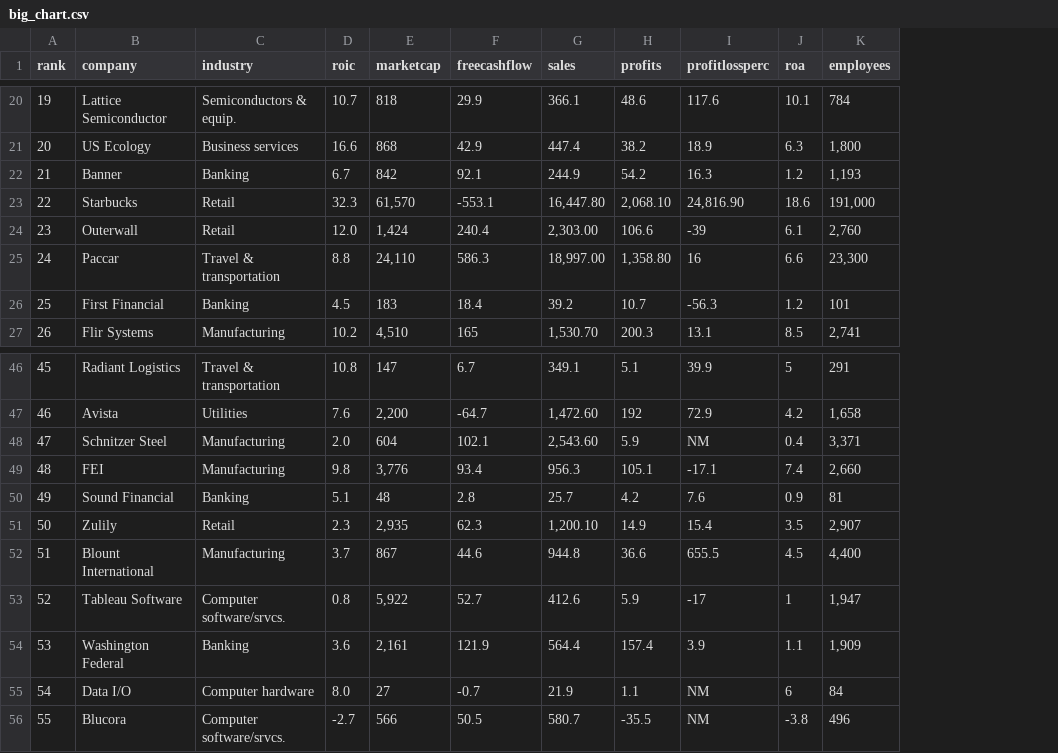
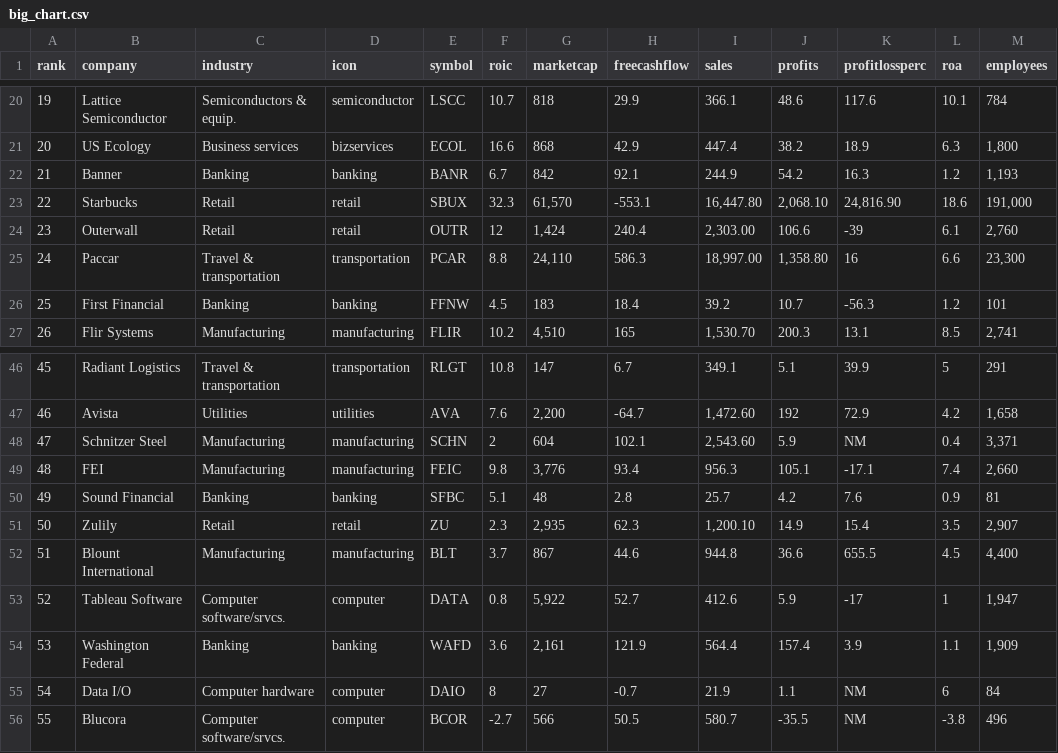
Before and after one commit to seattletimes/top-companies-2015, a CSV file: data/big_chart.csv, drawn as a sheet; only a part is shown, gaps mark what is left out; addresses are those after the commit; the diff covers the shown part only; the diff names each change by its address in the sheet, - before the commit and + after, or states it on an @@ line.

Commit message:
adds icons to table

```diff
--- a/data/big_chart.csv
+++ b/data/big_chart.csv
+column D (icon), rows 20-27: semiconductor | bizservices | banking | retail | retail | transportation | banking | manufacturing; rows 46-56: transportation | utilities | manufacturing | manufacturing | banking | retail | manufacturing | computer | banking | computer | computer
+column E (symbol), rows 20-27: LSCC | ECOL | BANR | SBUX | OUTR | PCAR | FFNW | FLIR; rows 46-56: RLGT | AVA | SCHN | FEIC | SFBC | ZU | BLT | DATA | WAFD | DAIO | BCOR
-F24 (roic): 12.0
+F24 (roic): 12
-F48 (roic): 2.0
+F48 (roic): 2
-F55 (roic): 8.0
+F55 (roic): 8
```
Also changed, not shown: 7 edited cells elsewhere in this file, 14 other files.
